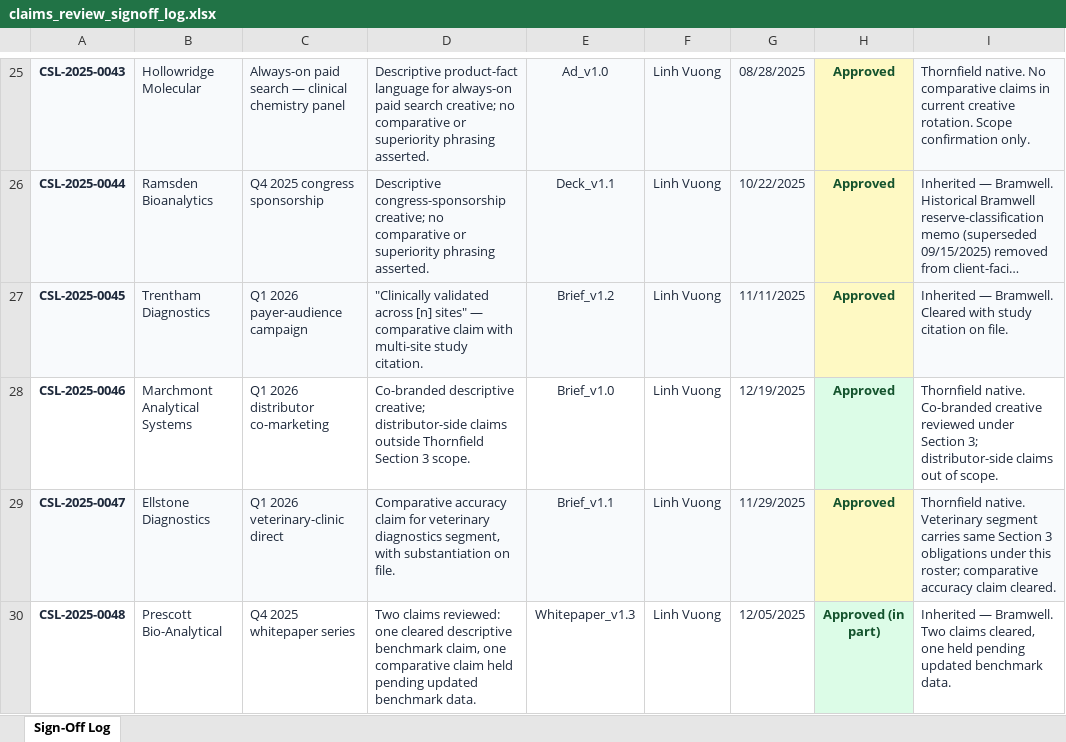
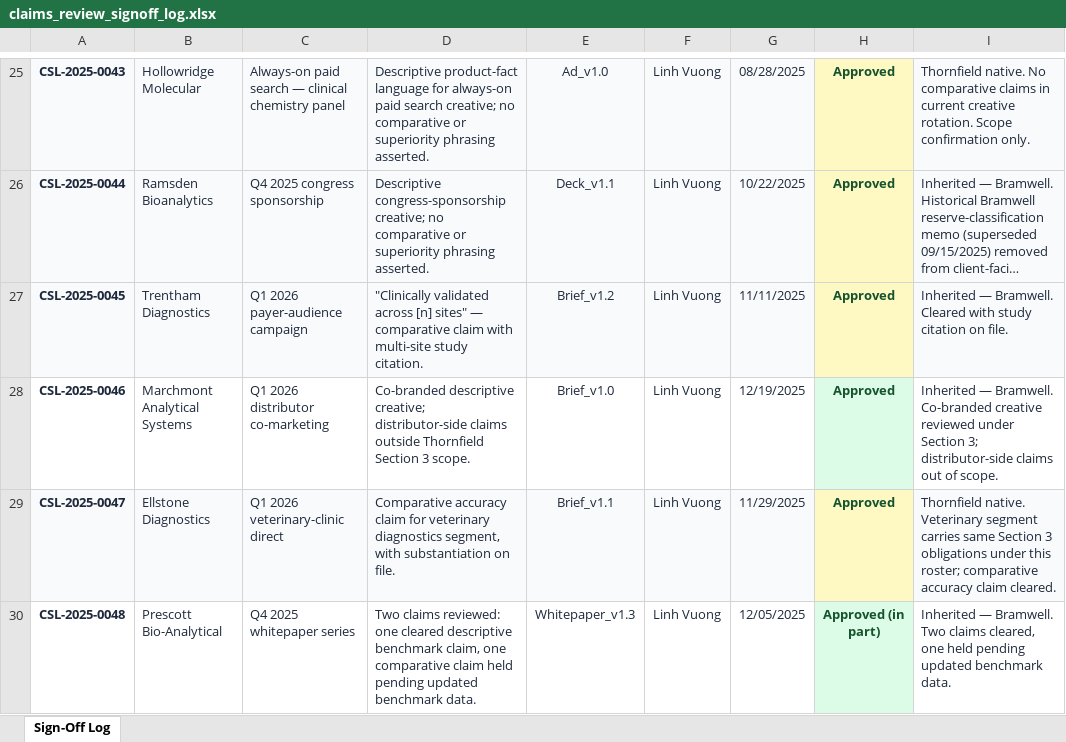
Before and after one commit to tesskarnes8-blip/S-M-48-files, an Excel workbook: filesystem/Legal/Compliance/claims_review_signoff_log.xlsx, sheet Sign-Off Log, drawn as a sheet; only a part is shown, gaps mark what is left out; long unchanged cells end in …; values as stored, in another font and other column widths than the file's, no borders; the diff names each change by its address in the sheet, - before the commit and + after, or states it on an @@ line.

```diff
--- a/filesystem/Legal/Compliance/claims_review_signoff_log.xlsx (sheet Sign-Off Log)
+++ b/filesystem/Legal/Compliance/claims_review_signoff_log.xlsx (sheet Sign-Off Log)
-I28: Thornfield native. Co-branded creative…
+I28: Inherited — Bramwell. Co-branded creative…
```
Also changed, not shown: filesystem/Finance/Billing/Q4_2025_billing_export.xlsx, filesystem/Legal/Compliance/diagnostics_client_roster.xlsx, 15 other files.
